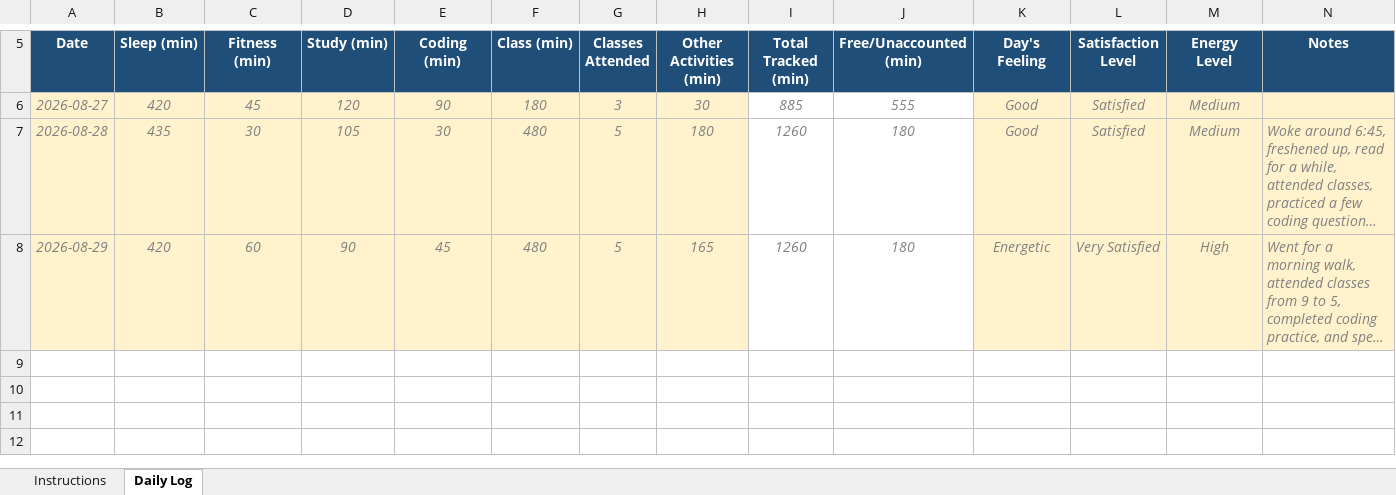
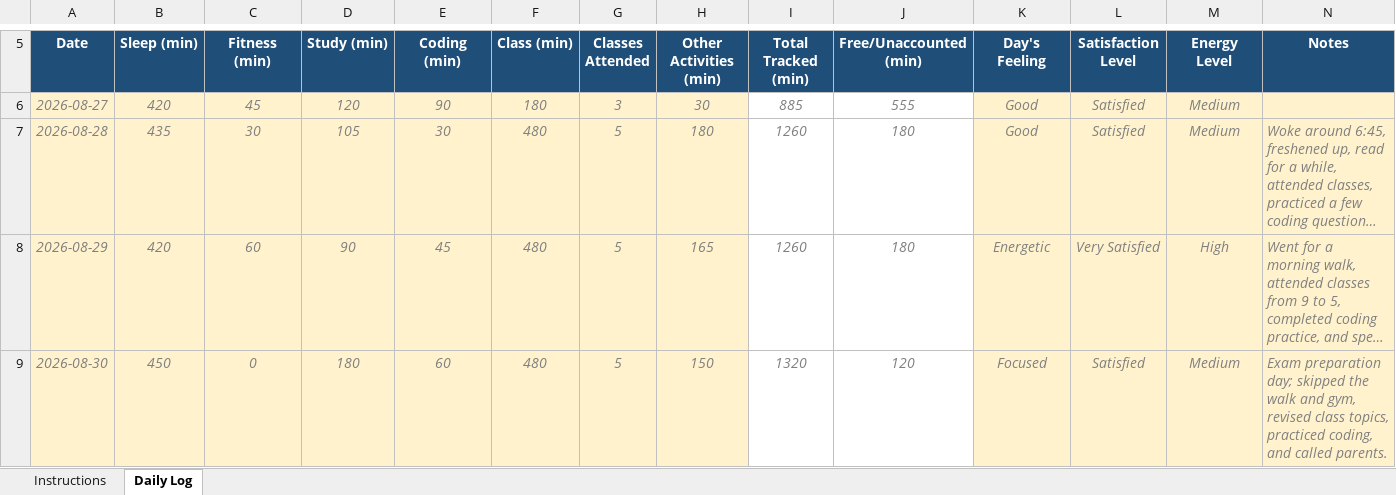
Before and after one commit to KumariSona-3010/CAP776, an Excel workbook: 12610356.xlsx, sheet Daily Log, drawn as a sheet; only a part is shown, gaps mark what is left out; long unchanged cells end in …; values as stored, in another font and other column widths than the file's, no borders; conditional formats not drawn; the diff names each change by its address in the sheet, - before the commit and + after, or states it on an @@ line.

Commit message:
Update daily activity

```diff
--- a/12610356.xlsx (sheet Daily Log)
+++ b/12610356.xlsx (sheet Daily Log)
+row 9: 2026-08-30 | 450 | 0 | 180 | 60 | 480 | 5 | 150 | 1320 | 120 | Focused | Satisfied | Medium | Exam preparation day; skipped the walk and gym, revised class topics, practiced coding, and called parents.
```
